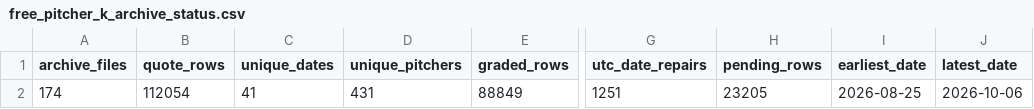
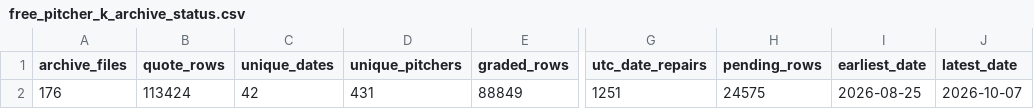
Before and after one commit to meverhart913/mlb-betting-lab, a CSV file: outputs/free_pitcher_k_archive_status.csv, drawn as a sheet; only a part is shown, gaps mark what is left out; the diff names each change by its address in the sheet, - before the commit and + after, or states it on an @@ line.

```diff
--- a/outputs/free_pitcher_k_archive_status.csv
+++ b/outputs/free_pitcher_k_archive_status.csv
-A2 (archive_files): 174
+A2 (archive_files): 176
-B2 (quote_rows): 112054
+B2 (quote_rows): 113424
-C2 (unique_dates): 41
+C2 (unique_dates): 42
-H2 (pending_rows): 23205
+H2 (pending_rows): 24575
-J2 (latest_date): 2026-10-06
+J2 (latest_date): 2026-10-07
```
